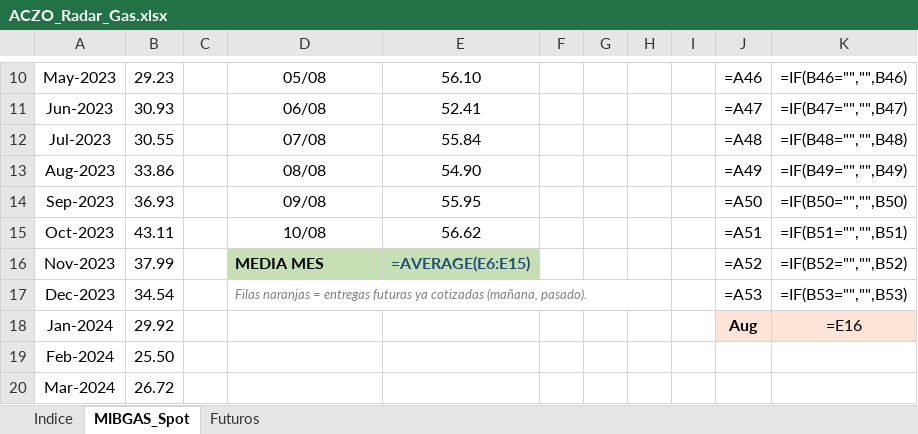
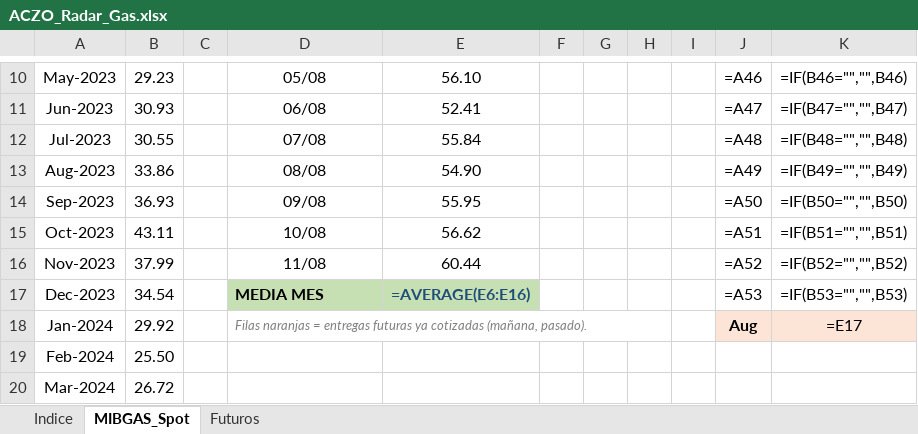
Before and after one commit to Pedro-1588/aczo-radar, an Excel workbook: excel/ACZO_Radar_Gas.xlsx, sheet MIBGAS_Spot, drawn as a sheet; only a part is shown, gaps mark what is left out; values as stored, in another font and other column widths than the file's, no borders; formulas without a stored value are shown as written; conditional formats not drawn; the diff names each change by its address in the sheet, - before the commit and + after, or states it on an @@ line.

```diff
--- a/excel/ACZO_Radar_Gas.xlsx (sheet MIBGAS_Spot)
+++ b/excel/ACZO_Radar_Gas.xlsx (sheet MIBGAS_Spot)
-D16: MEDIA MES
+D16: 11/08
@@ D16:E16 fill: #C6E0B4 → none, bold: on → off @@
-D16 alignment: left
+D16 alignment: center
-E16: =AVERAGE(E6:E15)
+E16: 60.44
-E16 text colour: #1F4E78
+E16 text colour: black
-D17: Filas naranjas = entregas futuras ya cotizadas (mañana, pasado).
+D17: MEDIA MES
-D17:E17 fill: none
+D17:E17 fill: #C6E0B4
@@ D17 bold: off → on, italic: on → off, text colour: #808080 → black, text size: larger @@
-D17:H17 merged
-E17: (empty)
+E17: =AVERAGE(E6:E16)
-D18: (empty)
+D18: Filas naranjas = entregas futuras ya cotizadas (mañana, pasado).
+D18:H18 merged
-K18: =E16
+K18: =E17
```
Also changed, not shown: sheet Futuros, excel/ACZO_Radar_Mercados.xlsx, 17 other files.
